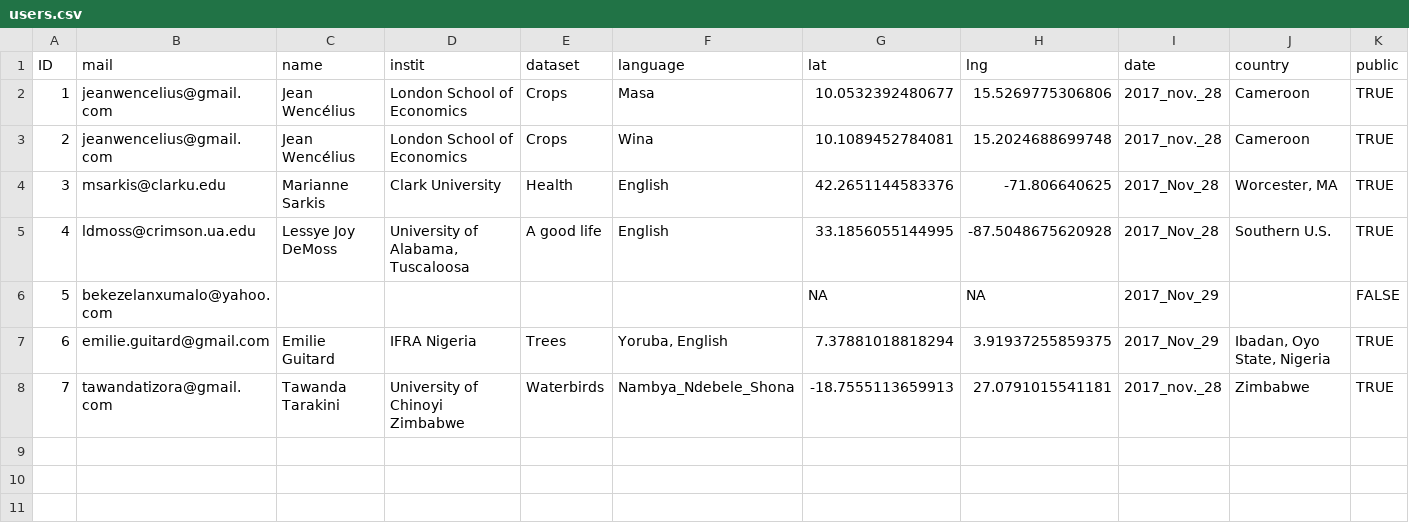
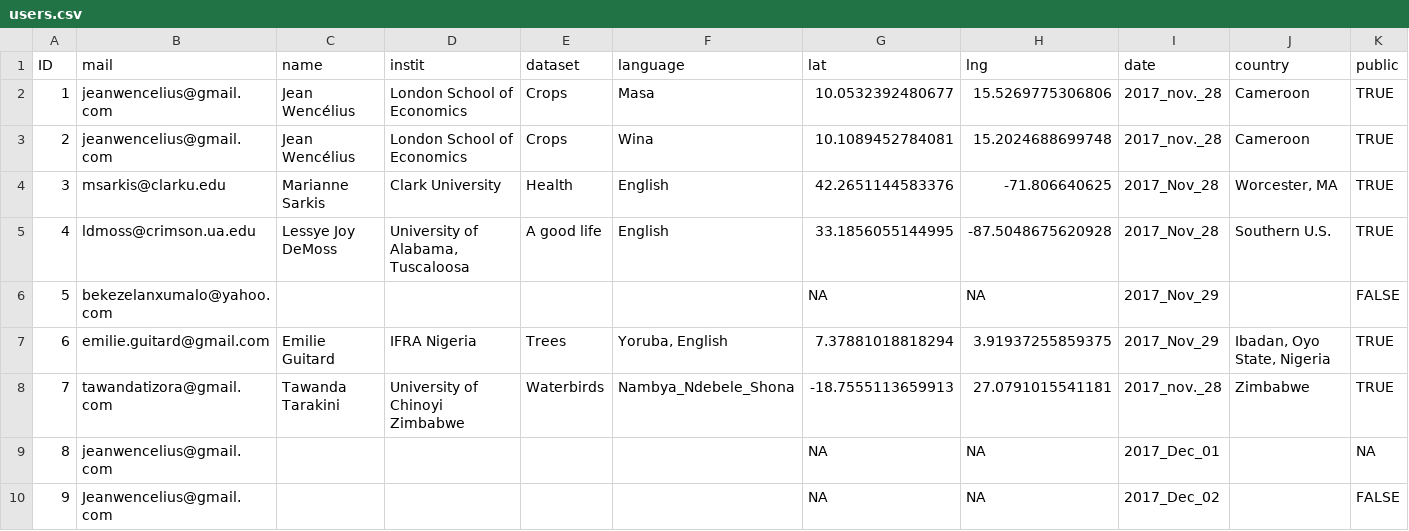
Before and after one commit to JeanWenc/flares, a CSV file: www/userDB/users.csv, drawn as a sheet; the diff names each change by its address in the sheet, - before the commit and + after, or states it on an @@ line.

Commit message:
Updating users.csv

```diff
--- a/www/userDB/users.csv
+++ b/www/userDB/users.csv
+row 9: 8 | jeanwencelius@gmail.com |  |  |  |  | NA | NA | 2017_Dec_01 |  | NA
+row 10: 9 | Jeanwencelius@gmail.com |  |  |  |  | NA | NA | 2017_Dec_02 |  | FALSE
```
